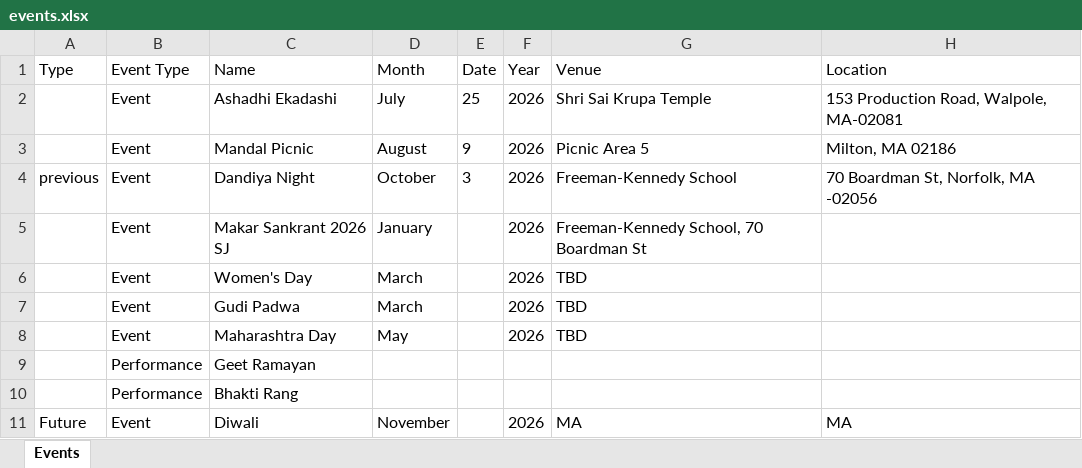
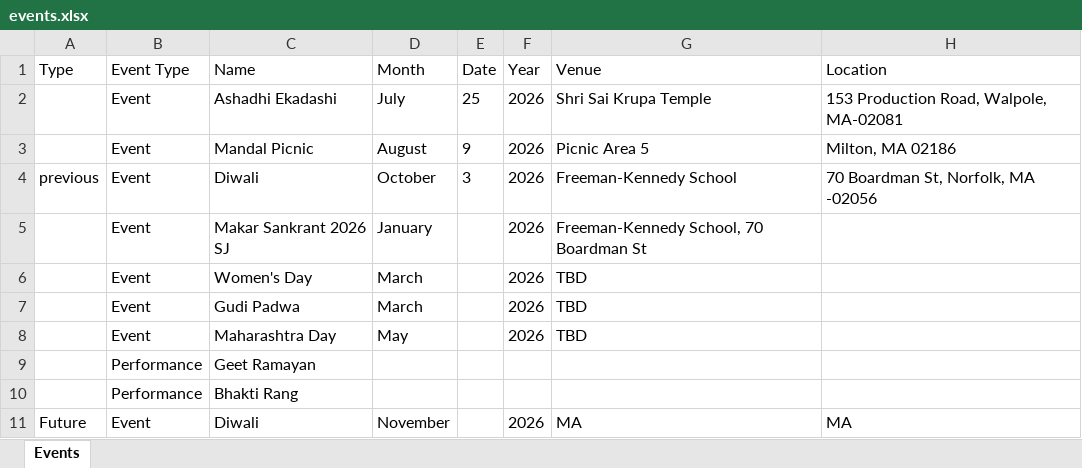
Before and after one commit to sankalpmarathimandal-debug/SankalpMarathiMandalWebsite, an Excel workbook: data/events.xlsx, sheet Events, drawn as a sheet; only a part is shown; values as stored, in another font and other column widths than the file's, no borders; the diff names each change by its address in the sheet, - before the commit and + after, or states it on an @@ line.

Commit message:
Admin: edit data/events.xlsx via table editor

```diff
--- a/data/events.xlsx (sheet Events)
+++ b/data/events.xlsx (sheet Events)
-C4 (Name): Dandiya Night
+C4 (Name): Diwali
```
